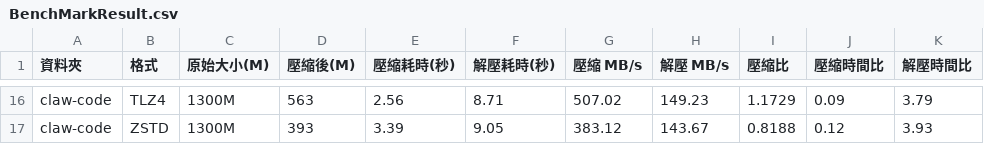
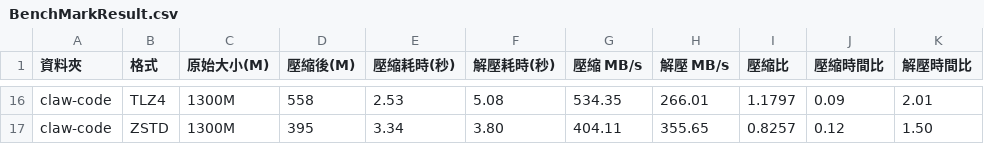
Before and after one commit to raliclo/lzfse2, a CSV file: BenchMarkResult.csv, drawn as a sheet; only a part is shown, gaps mark what is left out; the diff covers the shown part only; the diff names each change by its address in the sheet, - before the commit and + after, or states it on an @@ line.

```diff
--- a/BenchMarkResult.csv
+++ b/BenchMarkResult.csv
-D16 (壓縮後(M)): 563
+D16 (壓縮後(M)): 558
-E16 (壓縮耗時(秒)): 2.56
+E16 (壓縮耗時(秒)): 2.53
-F16 (解壓耗時(秒)): 8.71
+F16 (解壓耗時(秒)): 5.08
-G16 (壓縮 MB/s): 507.02
+G16 (壓縮 MB/s): 534.35
-H16 (解壓 MB/s): 149.23
+H16 (解壓 MB/s): 266.01
-I16 (壓縮比): 1.1729
+I16 (壓縮比): 1.1797
-K16 (解壓時間比): 3.79
+K16 (解壓時間比): 2.01
-D17 (壓縮後(M)): 393
+D17 (壓縮後(M)): 395
-E17 (壓縮耗時(秒)): 3.39
+E17 (壓縮耗時(秒)): 3.34
-F17 (解壓耗時(秒)): 9.05
+F17 (解壓耗時(秒)): 3.80
-G17 (壓縮 MB/s): 383.12
+G17 (壓縮 MB/s): 404.11
-H17 (解壓 MB/s): 143.67
+H17 (解壓 MB/s): 355.65
-I17 (壓縮比): 0.8188
+I17 (壓縮比): 0.8257
-K17 (解壓時間比): 3.93
+K17 (解壓時間比): 1.50
```
Also changed, not shown: 6 added rows, 6 removed rows and 49 edited cells elsewhere in this file, 2 other files.
